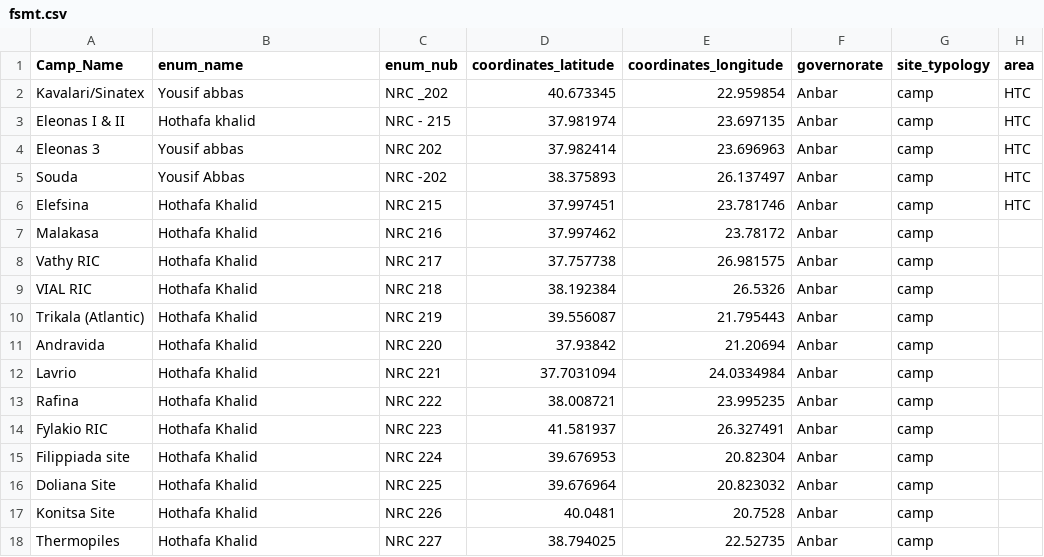
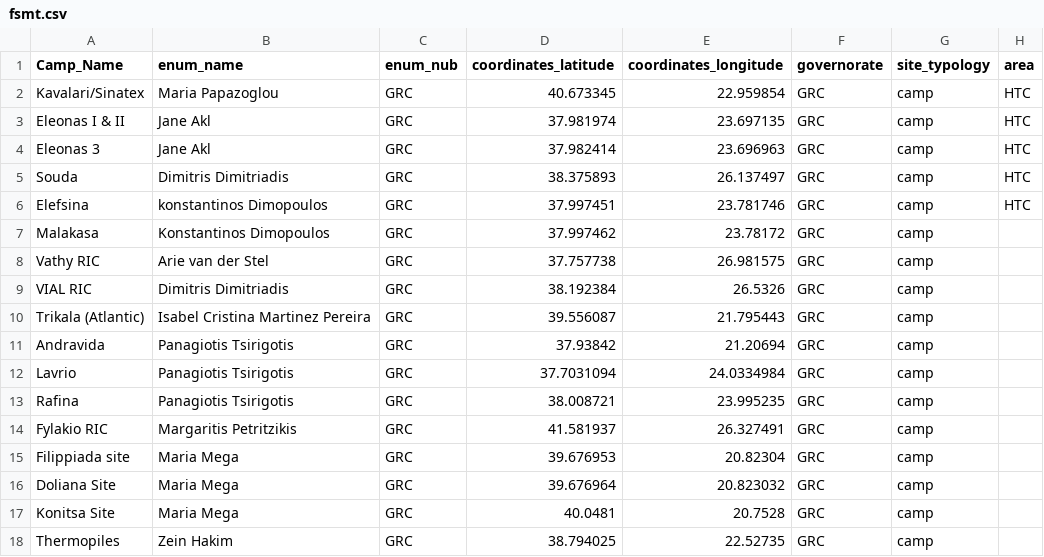
Before and after one commit to JamesLeonDufour/jamesleondufour.github.io, a CSV file: grc/fsmt.csv, drawn as a sheet; only a part is shown; the diff covers the shown part only; the diff names each change by its address in the sheet, - before the commit and + after, or states it on an @@ line.

```diff
--- a/grc/fsmt.csv
+++ b/grc/fsmt.csv
-B2 (enum_name): Yousif abbas
+B2 (enum_name): Maria Papazoglou
-C2 (enum_nub): NRC _202
+C2 (enum_nub): GRC
-F2:F18 (governorate): Anbar
+F2:F18 (governorate): GRC
-B3 (enum_name): Hothafa khalid
+B3 (enum_name): Jane Akl
-C3 (enum_nub): NRC - 215
+C3 (enum_nub): GRC
-B4 (enum_name): Yousif abbas
+B4 (enum_name): Jane Akl
-C4 (enum_nub): NRC 202
+C4 (enum_nub): GRC
-B5 (enum_name): Yousif Abbas
+B5 (enum_name): Dimitris Dimitriadis
-C5 (enum_nub): NRC -202
+C5 (enum_nub): GRC
-B6 (enum_name): Hothafa Khalid
+B6 (enum_name): konstantinos Dimopoulos
-C6 (enum_nub): NRC 215
+C6 (enum_nub): GRC
-B7 (enum_name): Hothafa Khalid
+B7 (enum_name): Konstantinos Dimopoulos
-C7 (enum_nub): NRC 216
+C7 (enum_nub): GRC
-B8 (enum_name): Hothafa Khalid
+B8 (enum_name): Arie van der Stel
-C8 (enum_nub): NRC 217
+C8 (enum_nub): GRC
-B9 (enum_name): Hothafa Khalid
+B9 (enum_name): Dimitris Dimitriadis
-C9 (enum_nub): NRC 218
+C9 (enum_nub): GRC
-B10 (enum_name): Hothafa Khalid
+B10 (enum_name): Isabel Cristina Martinez Pereira
-C10 (enum_nub): NRC 219
+C10 (enum_nub): GRC
-B11:B13 (enum_name): Hothafa Khalid
+B11:B13 (enum_name): Panagiotis Tsirigotis
-C11 (enum_nub): NRC 220
+C11 (enum_nub): GRC
-C12 (enum_nub): NRC 221
+C12 (enum_nub): GRC
-C13 (enum_nub): NRC 222
+C13 (enum_nub): GRC
-B14 (enum_name): Hothafa Khalid
+B14 (enum_name): Margaritis Petritzikis
-C14 (enum_nub): NRC 223
+C14 (enum_nub): GRC
-B15:B17 (enum_name): Hothafa Khalid
+B15:B17 (enum_name): Maria Mega
-C15 (enum_nub): NRC 224
+C15 (enum_nub): GRC
-C16 (enum_nub): NRC 225
+C16 (enum_nub): GRC
-C17 (enum_nub): NRC 226
+C17 (enum_nub): GRC
-B18 (enum_name): Hothafa Khalid
+B18 (enum_name): Zein Hakim
-C18 (enum_nub): NRC 227
+C18 (enum_nub): GRC
```
Also changed, not shown: 60 edited cells elsewhere in this file.
